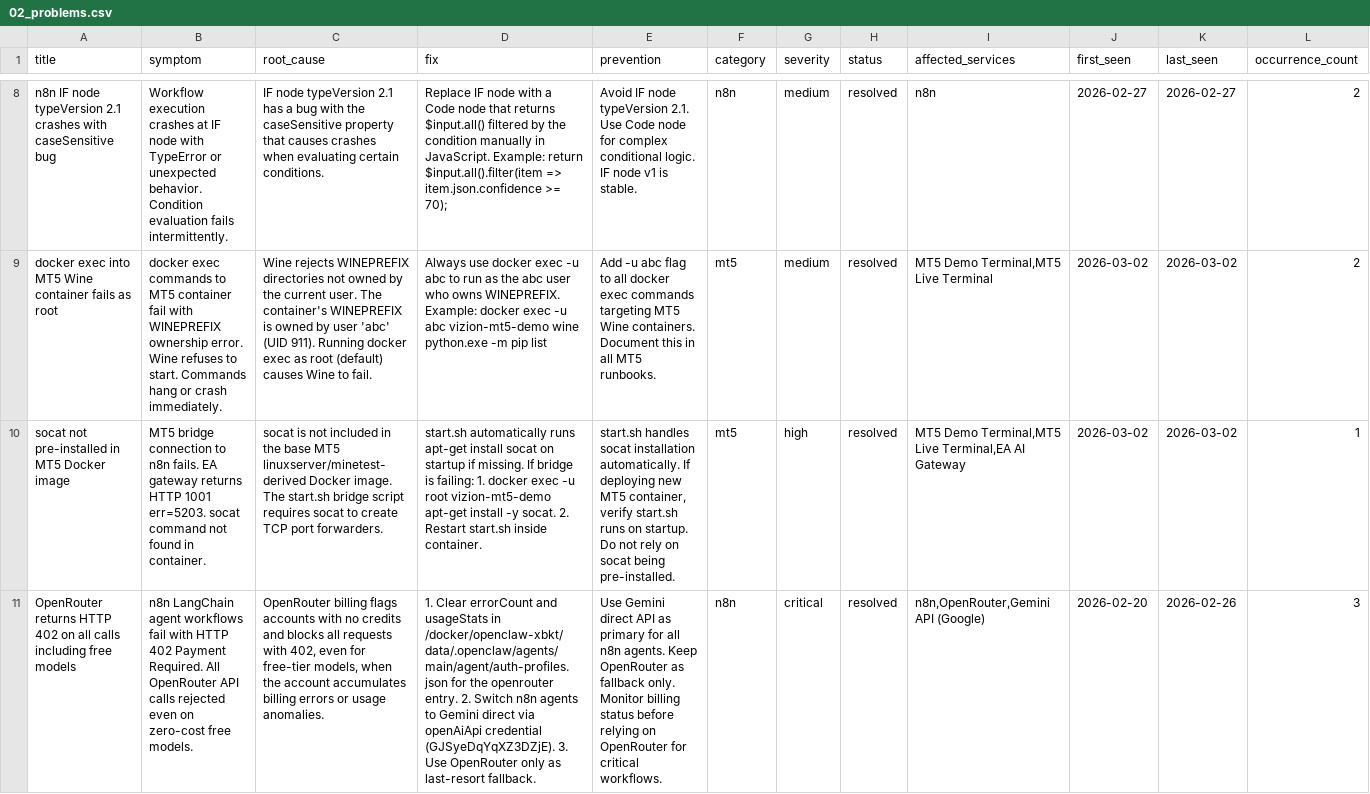
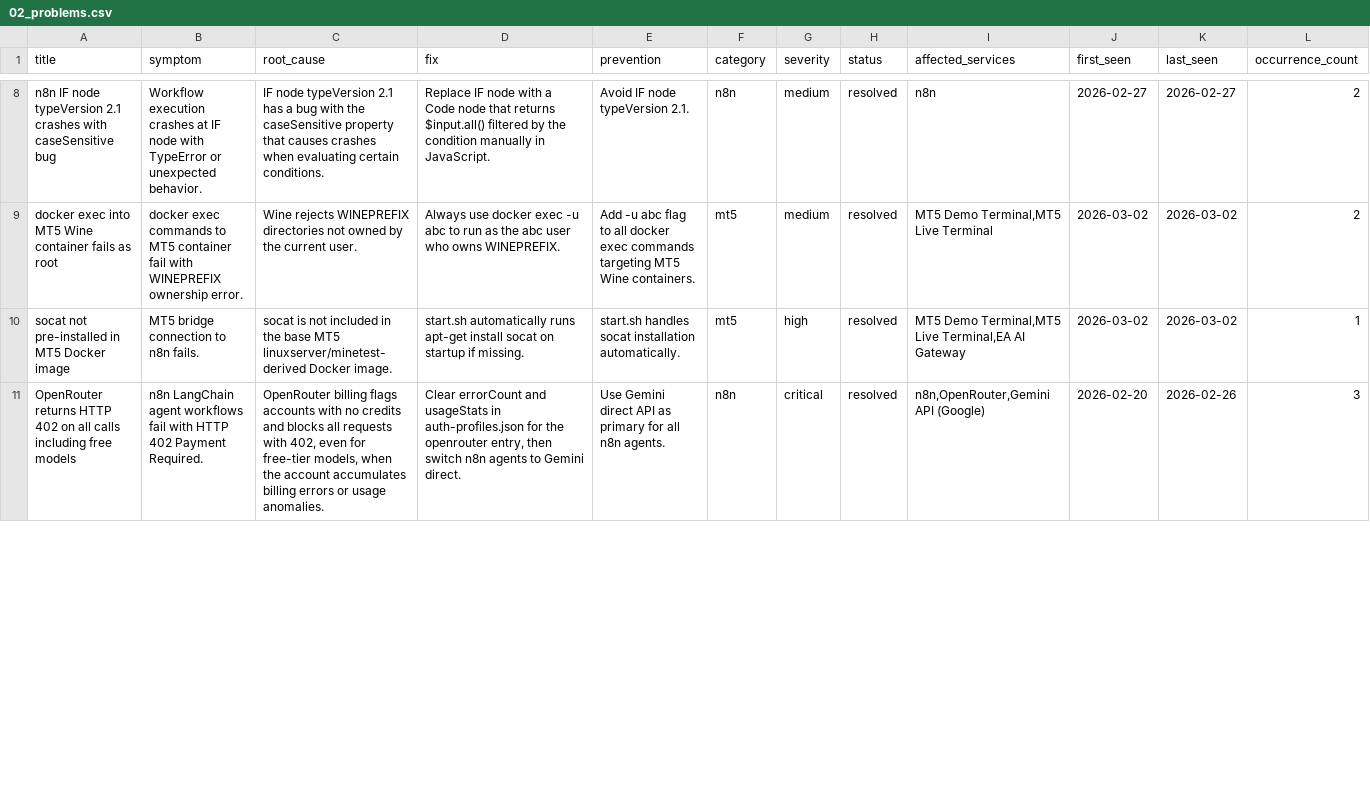
Before and after one commit to VizionCorpAI/vizion-infra, a CSV file: airtable/library/02_problems.csv, drawn as a sheet; only a part is shown, gaps mark what is left out; the diff covers the shown part only; the diff names each change by its address in the sheet, - before the commit and + after, or states it on an @@ line.

```diff
--- a/airtable/library/02_problems.csv
+++ b/airtable/library/02_problems.csv
-B8 (symptom): …unexpected behavior. Condition evaluation fails intermittently.
+B8 (symptom): …unexpected behavior.
-D8 (fix): …in JavaScript. Example: return $input.all().filter(item => item.json.confidence >= 70);
+D8 (fix): …in JavaScript.
-E8 (prevention): …typeVersion 2.1. Use Code node for complex conditional logic. IF node v1 is stable.
+E8 (prevention): …typeVersion 2.1.
-B9 (symptom): …ownership error. Wine refuses to start. Commands hang or crash immediately.
+B9 (symptom): …ownership error.
-C9 (root_cause): …current user. The container's WINEPREFIX is owned by user 'abc' (UID 911). Running docker exec as root (default) causes Wine to fail.
+C9 (root_cause): …current user.
-D9 (fix): …owns WINEPREFIX. Example: docker exec -u abc vizion-mt5-demo wine python.exe -m pip list
+D9 (fix): …owns WINEPREFIX.
-E9 (prevention): …Wine containers. Document this in all MT5 runbooks.
+E9 (prevention): …Wine containers.
-B10 (symptom): …n8n fails. EA gateway returns HTTP 1001 err=5203. socat command not found in container.
+B10 (symptom): …n8n fails.
-C10 (root_cause): …Docker image. The start.sh bridge script requires socat to create TCP port forwarders.
+C10 (root_cause): …Docker image.
-D10 (fix): …if missing. If bridge is failing: 1. docker exec -u root vizion-mt5-demo apt-get install -y socat. 2. Restart start.sh inside container.
+D10 (fix): …if missing.
-E10 (prevention): …installation automatically. If deploying new MT5 container, verify start.sh runs on startup. Do not rely on socat being pre-installed.
+E10 (prevention): …installation automatically.
-B11 (symptom): …Payment Required. All OpenRouter API calls rejected even on zero-cost free models.
+B11 (symptom): …Payment Required.
-D11 (fix): 1. Clear errorCount and usageStats in /docker/openclaw-xbkt/data/.openclaw/agents/main/agent/auth-profiles.json for the openrouter entry. 2. Switch n8n agents to Gemini direct via openAiApi credential (GJSyeDqYqXZ3DZjE). 3. Use OpenRouter only as last-resort fallback.
+D11 (fix): Clear errorCount and usageStats in auth-profiles.json for the openrouter entry, then switch n8n agents to Gemini direct.
-E11 (prevention): …n8n agents. Keep OpenRouter as fallback only. Monitor billing status before relying on OpenRouter for critical workflows.
+E11 (prevention): …n8n agents.
```
Also changed, not shown: 1 added row and 40 edited cells elsewhere in this file, airtable/library/03_articles.csv, airtable/library/04_recommendations.csv, 43 other files.
